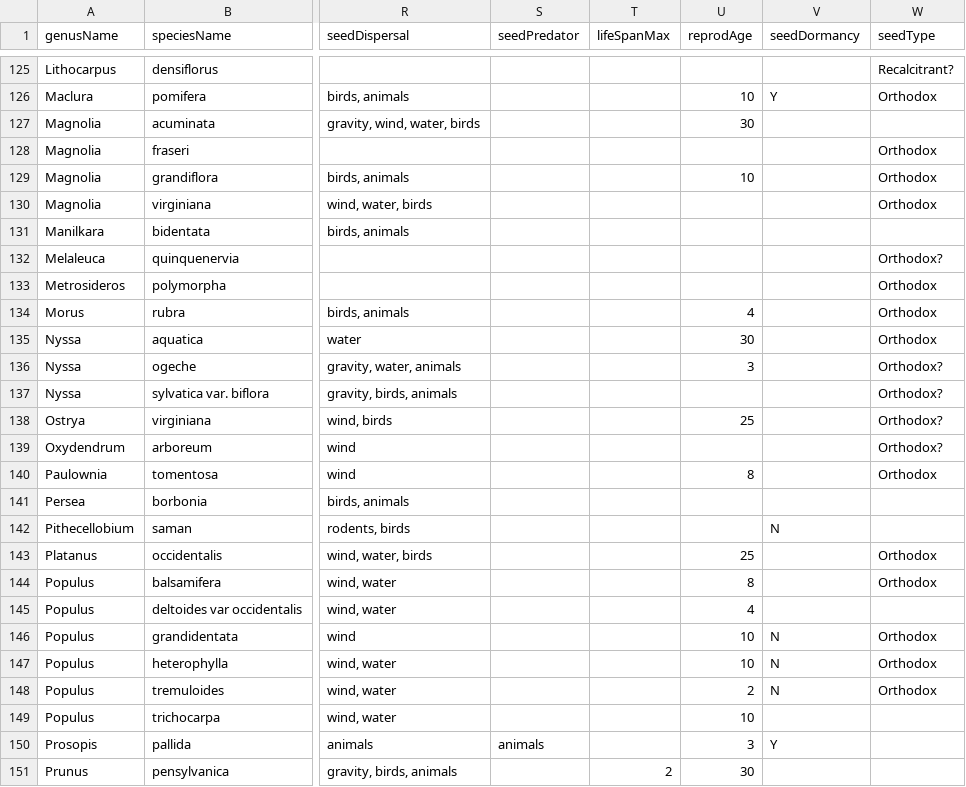
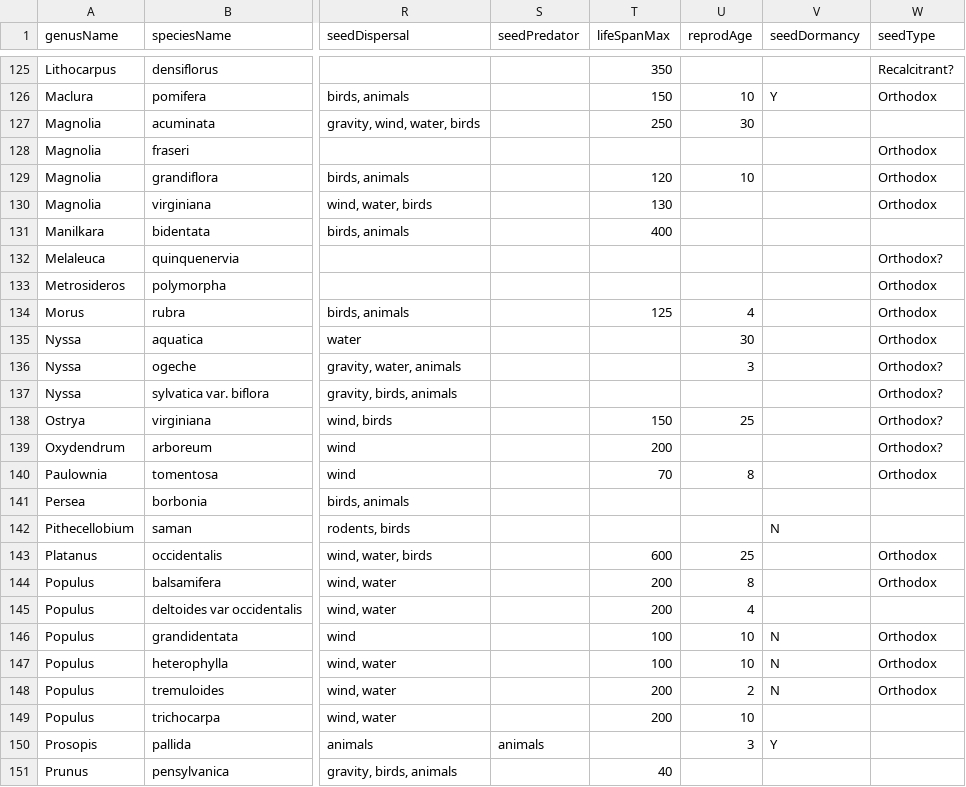
Before and after one commit to wangxm-forest/mast_trait, a CSV file: Data/silvics.csv, drawn as a sheet; only a part is shown, gaps mark what is left out; the diff covers the shown part only; the diff names each change by its address in the sheet, - before the commit and + after, or states it on an @@ line.

```diff
--- a/Data/silvics.csv
+++ b/Data/silvics.csv
-T125 (lifeSpanMax): (empty)
+T125 (lifeSpanMax): 350
-T126 (lifeSpanMax): (empty)
+T126 (lifeSpanMax): 150
-T127 (lifeSpanMax): (empty)
+T127 (lifeSpanMax): 250
-T129 (lifeSpanMax): (empty)
+T129 (lifeSpanMax): 120
-T130 (lifeSpanMax): (empty)
+T130 (lifeSpanMax): 130
-T131 (lifeSpanMax): (empty)
+T131 (lifeSpanMax): 400
-T134 (lifeSpanMax): (empty)
+T134 (lifeSpanMax): 125
-T138 (lifeSpanMax): (empty)
+T138 (lifeSpanMax): 150
-T139 (lifeSpanMax): (empty)
+T139 (lifeSpanMax): 200
-T140 (lifeSpanMax): (empty)
+T140 (lifeSpanMax): 70
-T143 (lifeSpanMax): (empty)
+T143 (lifeSpanMax): 600
-T144:T145 (lifeSpanMax): (empty)
+T144:T145 (lifeSpanMax): 200
-T146:T147 (lifeSpanMax): (empty)
+T146:T147 (lifeSpanMax): 100
-T148:T149 (lifeSpanMax): (empty)
+T148:T149 (lifeSpanMax): 200
-T151 (lifeSpanMax): 2
+T151 (lifeSpanMax): 40
-U151 (reprodAge): 30
+U151 (reprodAge): (empty)
```
Also changed, not shown: 109 edited cells elsewhere in this file.
